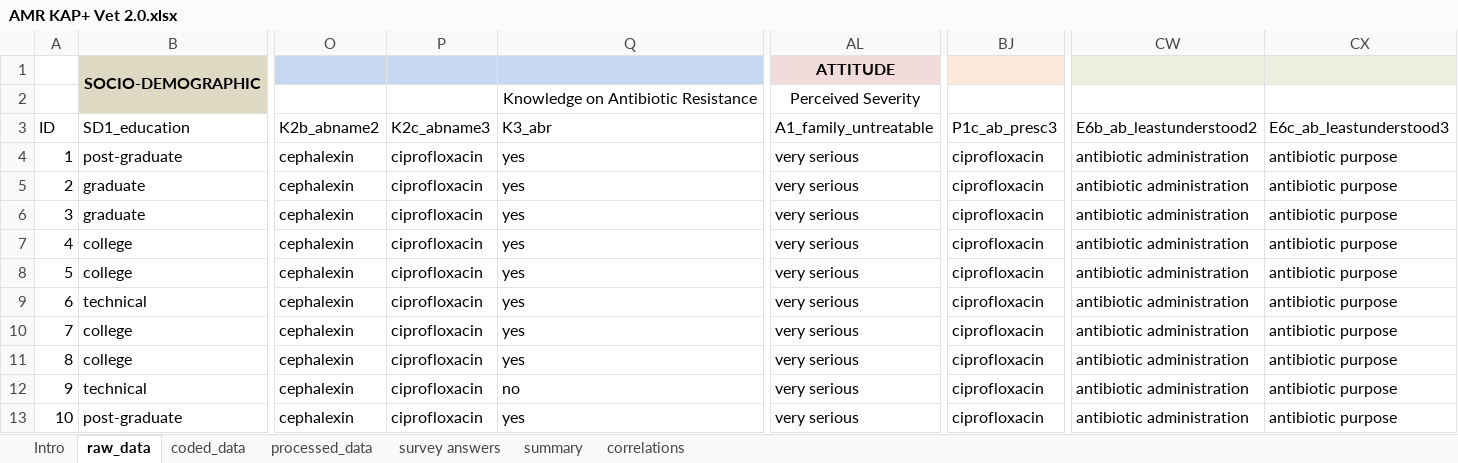
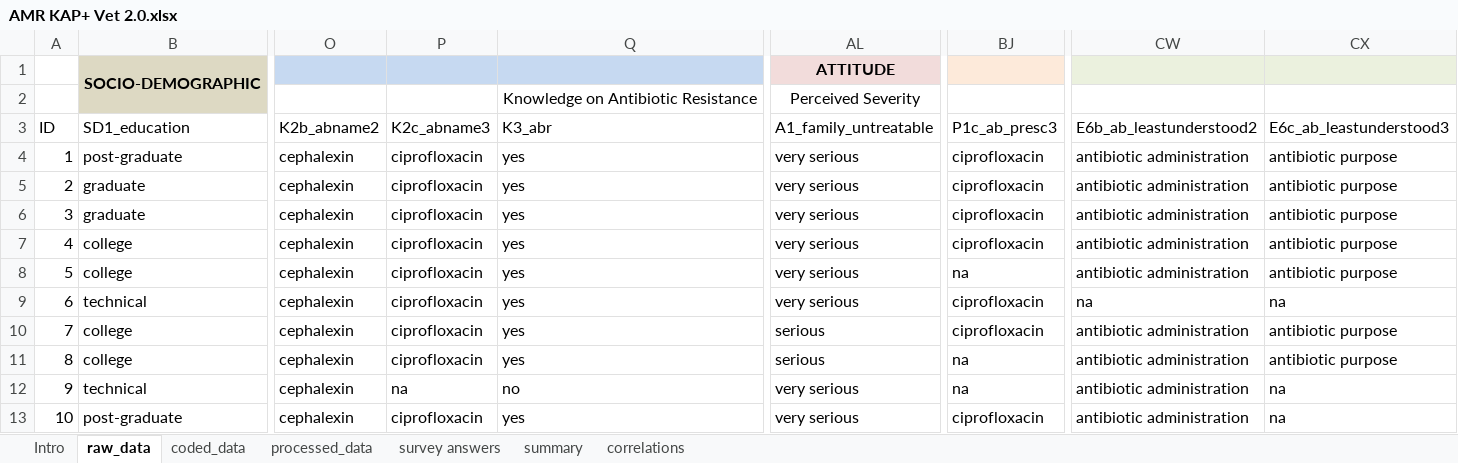
Before and after one commit to JNAVillacastin/AMU-AMR-KAP-Excel-Tool-, an Excel workbook: AMR KAP+ Vet 2.0.xlsx, sheet raw_data, drawn as a sheet; only a part is shown, gaps mark what is left out; values as stored, in another font and other column widths than the file's, no borders; the diff names each change by its address in the sheet, - before the commit and + after, or states it on an @@ line.

```diff
--- a/AMR KAP+ Vet 2.0.xlsx (sheet raw_data)
+++ b/AMR KAP+ Vet 2.0.xlsx (sheet raw_data)
-BJ8: ciprofloxacin
+BJ8: na
-CW9: antibiotic administration
+CW9: na
-CX9: antibiotic purpose
+CX9: na
-AL10:AL11: very serious
+AL10:AL11: serious
-BJ11:BJ12: ciprofloxacin
+BJ11:BJ12: na
-P12: ciprofloxacin
+P12: na
-CX12:CX13: antibiotic purpose
+CX12:CX13: na
```
Also changed, not shown: sheet correlations, sheet survey answers, sheet summary, sheet processed_data, sheet coded_data, formulas that keep their value, AMR KAP+ Farmer 2.0.xlsx, AMR KAP+ Vendor 2.0.xlsx.
